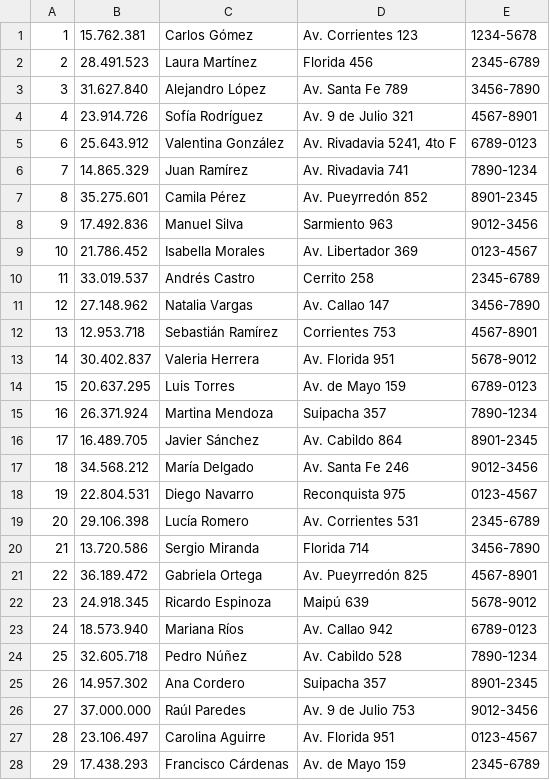
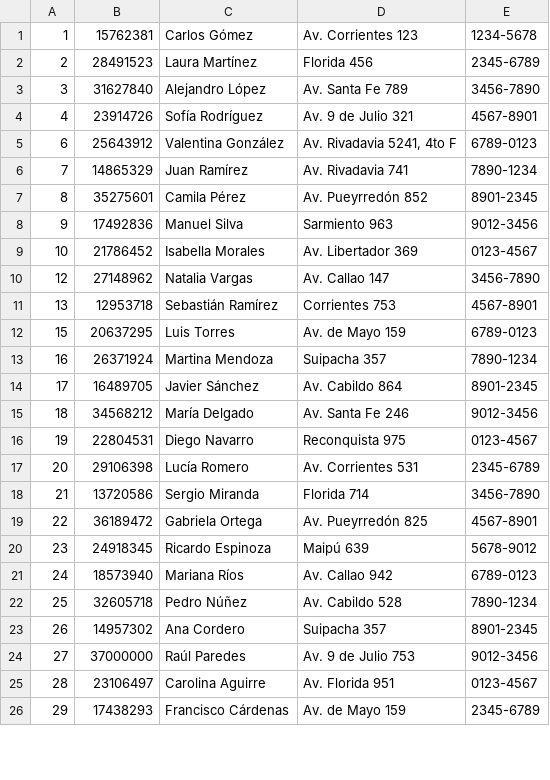
Before and after one commit to ignaciomendio/TPFinalPython, a CSV file: clientes.csv, drawn as a sheet; only a part is shown; the diff covers the shown part only.

```diff
--- a/clientes.csv
+++ b/clientes.csv
@@ -1,28 +1,26 @@
-1;15.762.381;Carlos Gómez;Av. Corrientes 123;1234-5678
-2;28.491.523;Laura Martínez;Florida 456;2345-6789
-3;31.627.840;Alejandro López;Av. Santa Fe 789;3456-7890
-4;23.914.726;Sofía Rodríguez;Av. 9 de Julio 321;4567-8901
-6;25.643.912;Valentina González;Av. Rivadavia 5241, 4to F;6789-0123
-7;14.865.329;Juan Ramírez;Av. Rivadavia 741;7890-1234
-8;35.275.601;Camila Pérez;Av. Pueyrredón 852;8901-2345
-9;17.492.836;Manuel Silva;Sarmiento 963;9012-3456
-10;21.786.452;Isabella Morales;Av. Libertador 369;0123-4567
-11;33.019.537;Andrés Castro;Cerrito 258;2345-6789
-12;27.148.962;Natalia Vargas;Av. Callao 147;3456-7890
-13;12.953.718;Sebastián Ramírez;Corrientes 753;4567-8901
-14;30.402.837;Valeria Herrera;Av. Florida 951;5678-9012
-15;20.637.295;Luis Torres;Av. de Mayo 159;6789-0123
-16;26.371.924;Martina Mendoza;Suipacha 357;7890-1234
-17;16.489.705;Javier Sánchez;Av. Cabildo 864;8901-2345
-18;34.568.212;María Delgado;Av. Santa Fe 246;9012-3456
-19;22.804.531;Diego Navarro;Reconquista 975;0123-4567
-20;29.106.398;Lucía Romero;Av. Corrientes 531;2345-6789
-21;13.720.586;Sergio Miranda;Florida 714;3456-7890
-22;36.189.472;Gabriela Ortega;Av. Pueyrredón 825;4567-8901
-23;24.918.345;Ricardo Espinoza;Maipú 639;5678-9012
-24;18.573.940;Mariana Ríos;Av. Callao 942;6789-0123
-25;32.605.718;Pedro Núñez;Av. Cabildo 528;7890-1234
-26;14.957.302;Ana Cordero;Suipacha 357;8901-2345
-27;37.000.000;Raúl Paredes;Av. 9 de Julio 753;9012-3456
-28;23.106.497;Carolina Aguirre;Av. Florida 951;0123-4567
-29;17.438.293;Francisco Cárdenas;Av. de Mayo 159;2345-6789
+1;15762381;Carlos Gómez;Av. Corrientes 123;1234-5678
+2;28491523;Laura Martínez;Florida 456;2345-6789
+3;31627840;Alejandro López;Av. Santa Fe 789;3456-7890
+4;23914726;Sofía Rodríguez;Av. 9 de Julio 321;4567-8901
+6;25643912;Valentina González;Av. Rivadavia 5241, 4to F;6789-0123
+7;14865329;Juan Ramírez;Av. Rivadavia 741;7890-1234
+8;35275601;Camila Pérez;Av. Pueyrredón 852;8901-2345
+9;17492836;Manuel Silva;Sarmiento 963;9012-3456
+10;21786452;Isabella Morales;Av. Libertador 369;0123-4567
+12;27148962;Natalia Vargas;Av. Callao 147;3456-7890
+13;12953718;Sebastián Ramírez;Corrientes 753;4567-8901
+15;20637295;Luis Torres;Av. de Mayo 159;6789-0123
+16;26371924;Martina Mendoza;Suipacha 357;7890-1234
+17;16489705;Javier Sánchez;Av. Cabildo 864;8901-2345
+18;34568212;María Delgado;Av. Santa Fe 246;9012-3456
+19;22804531;Diego Navarro;Reconquista 975;0123-4567
+20;29106398;Lucía Romero;Av. Corrientes 531;2345-6789
+21;13720586;Sergio Miranda;Florida 714;3456-7890
+22;36189472;Gabriela Ortega;Av. Pueyrredón 825;4567-8901
+23;24918345;Ricardo Espinoza;Maipú 639;5678-9012
+24;18573940;Mariana Ríos;Av. Callao 942;6789-0123
+25;32605718;Pedro Núñez;Av. Cabildo 528;7890-1234
+26;14957302;Ana Cordero;Suipacha 357;8901-2345
+27;37000000;Raúl Paredes;Av. 9 de Julio 753;9012-3456
+28;23106497;Carolina Aguirre;Av. Florida 951;0123-4567
+29;17438293;Francisco Cárdenas;Av. de Mayo 159;2345-6789
```
Also changed, not shown: 2 added rows and 4 edited cells elsewhere in this file, movies.csv, 4 other files.
